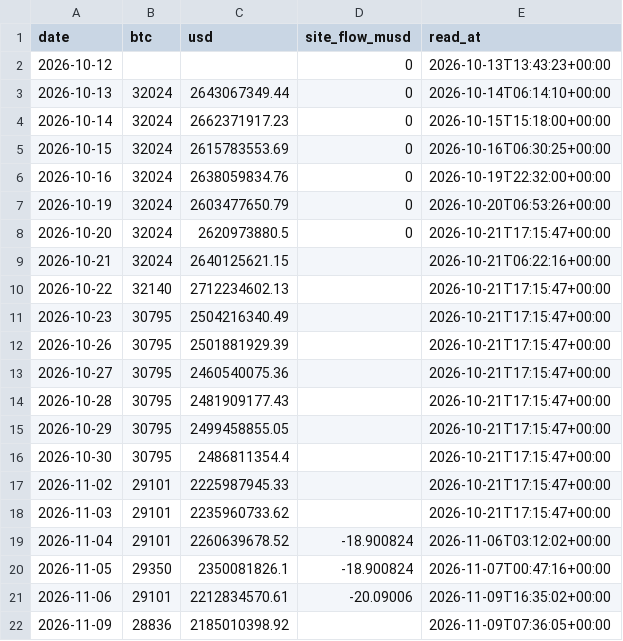
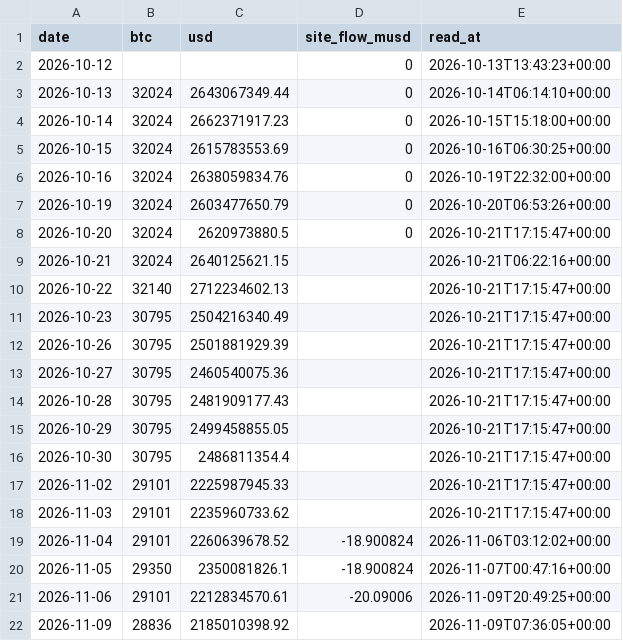
Before and after one commit to capitalflowai-app/capitalflowai-app.github.io, a CSV file: kontrola/ark-arkb.csv, drawn as a sheet.

```diff
--- a/kontrola/ark-arkb.csv
+++ b/kontrola/ark-arkb.csv
@@ -20,3 +20,3 @@ date,btc,usd,site_flow_musd,read_at
 2026-11-05,29350,2350081826.1,-18.900824,2026-11-07T00:47:16+00:00
-2026-11-06,29101,2212834570.61,-20.09006,2026-11-09T16:35:02+00:00
+2026-11-06,29101,2212834570.61,-20.09006,2026-11-09T20:49:25+00:00
 2026-11-09,28836,2185010398.92,,2026-11-09T07:36:05+00:00
```
Also changed, not shown: kontrola/etf-emitent.csv, kontrola/stable-emitenci.csv, 4 other files.
